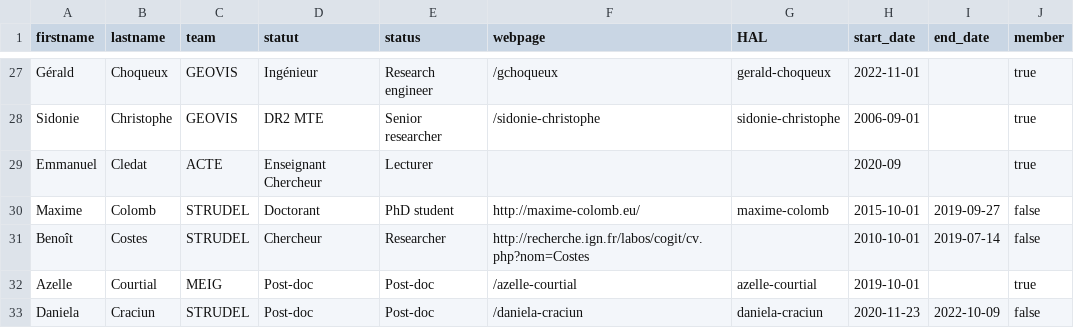
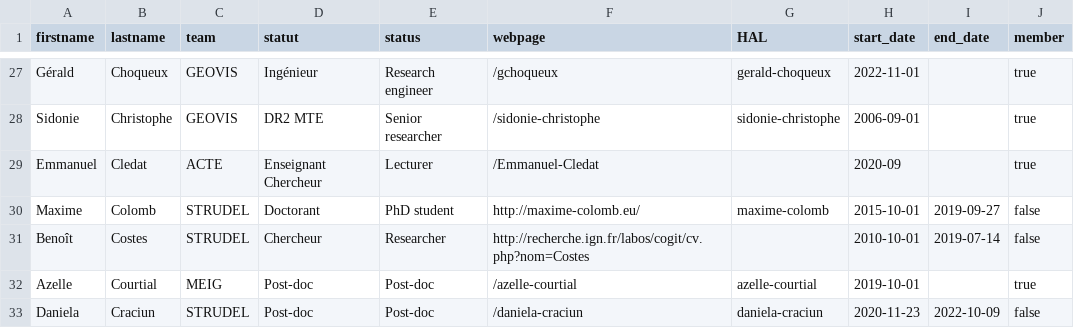
Before and after one commit to umrlastig/lastig_data, a CSV file: people.csv, drawn as a sheet; only a part is shown, gaps mark what is left out; the diff names each change by its address in the sheet, - before the commit and + after, or states it on an @@ line.

Commit message:
Add E Cledat

```diff
--- a/people.csv
+++ b/people.csv
-F29 (webpage): (empty)
+F29 (webpage): /Emmanuel-Cledat
```
